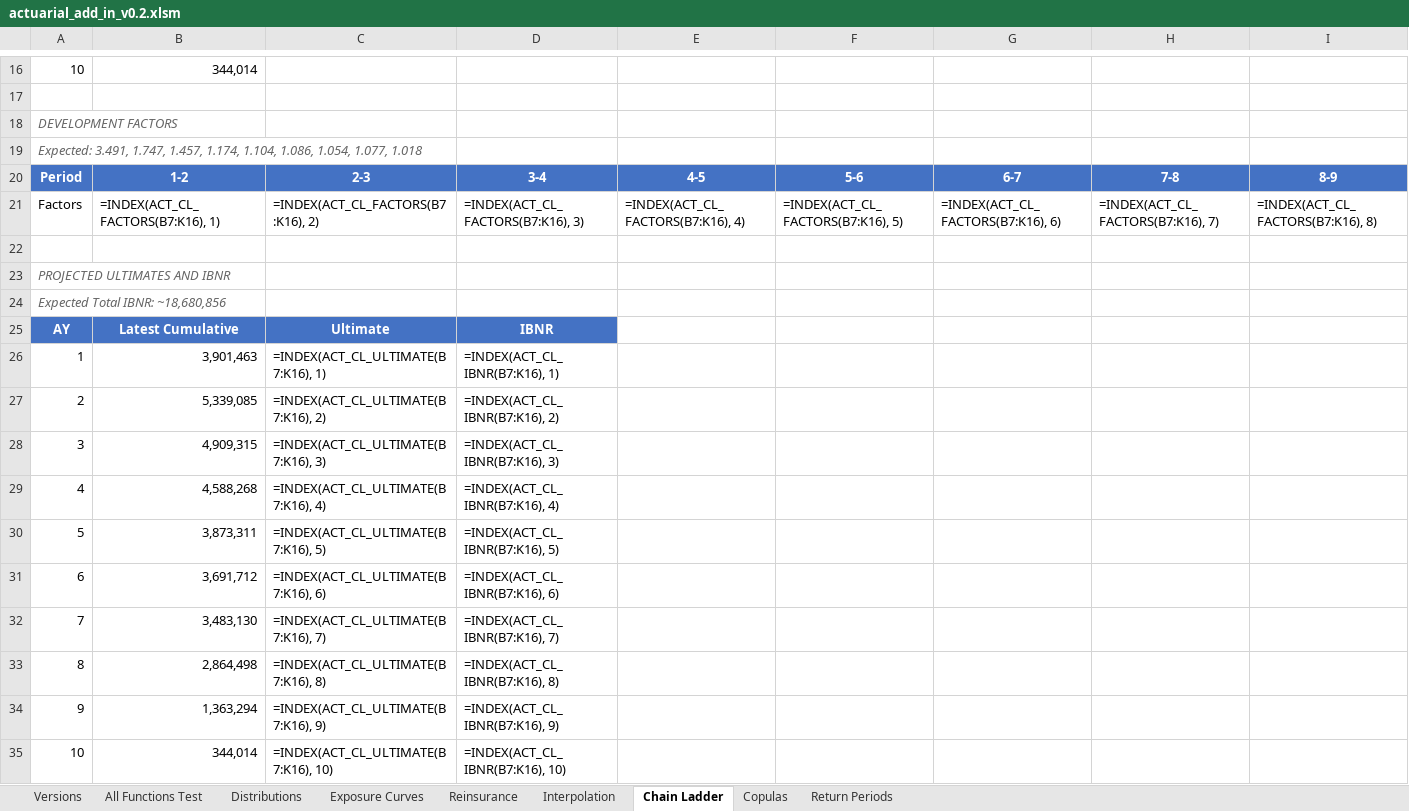
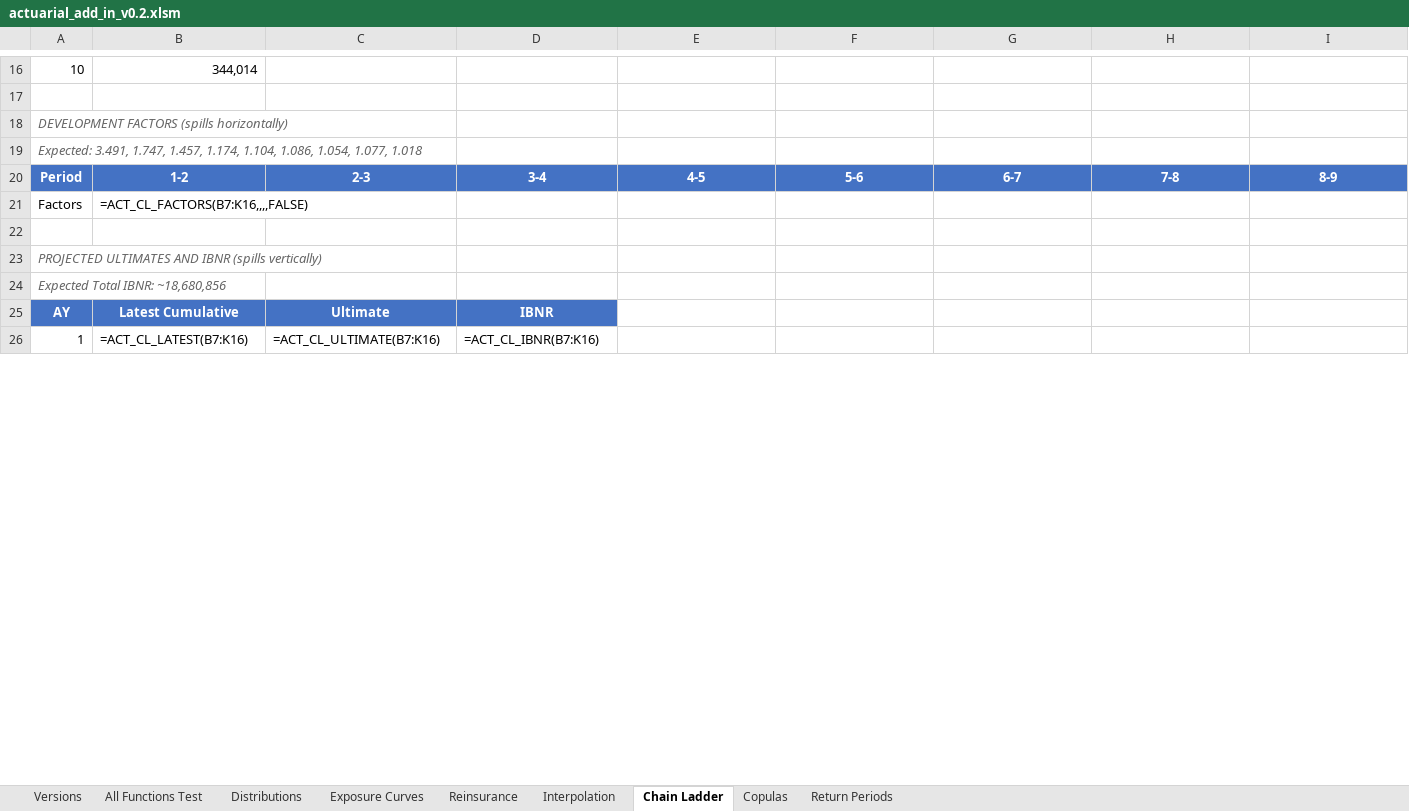
Before and after one commit to mdevans21/actuarial_add_in, an Excel workbook: excel/actuarial_add_in_v0.2.xlsm, sheet Chain Ladder, drawn as a sheet; only a part is shown, gaps mark what is left out; values as stored, in another font and other column widths than the file's, no borders; formulas without a stored value are shown as written; charts and pictures not drawn; removed rows and columns are numbered as before the commit, all else as after; rows hold the shown columns only; the diff covers the shown part only; the diff names each change by its address in the sheet, - before the commit and + after, or states it on an @@ line.

```diff
--- a/excel/actuarial_add_in_v0.2.xlsm (sheet Chain Ladder)
+++ b/excel/actuarial_add_in_v0.2.xlsm (sheet Chain Ladder)
-A18: DEVELOPMENT FACTORS
+A18: DEVELOPMENT FACTORS (spills horizontally)
-row 21: Factors | =INDEX(ACT_CL_FACTORS(B7:K16), 1) | =INDEX(ACT_CL_FACTORS(B7:K16), 2) | =INDEX(ACT_CL_FACTORS(B7:K16), 3) | =INDEX(ACT_CL_FACTORS(B7:K16), 4) | =INDEX(ACT_CL_FACTORS(B7:K16), 5) | =INDEX(ACT_CL_FACTORS(B7:K16), 6) | =INDEX(ACT_CL_FACTORS(B7:K16), 7) | =INDEX(ACT_CL_FACTORS(B7:K16), 8)
+row 21: Factors | =ACT_CL_FACTORS(B7:K16,,,,FALSE)
-A23: PROJECTED ULTIMATES AND IBNR
+A23: PROJECTED ULTIMATES AND IBNR (spills vertically)
-B26: 3,901,463
+B26: =ACT_CL_LATEST(B7:K16)
-C26: =INDEX(ACT_CL_ULTIMATE(B7:K16), 1)
+C26: =ACT_CL_ULTIMATE(B7:K16)
-D26: =INDEX(ACT_CL_IBNR(B7:K16), 1)
+D26: =ACT_CL_IBNR(B7:K16)
-row 27: 2 | 5,339,085 | =INDEX(ACT_CL_ULTIMATE(B7:K16), 2) | =INDEX(ACT_CL_IBNR(B7:K16), 2)
-row 28: 3 | 4,909,315 | =INDEX(ACT_CL_ULTIMATE(B7:K16), 3) | =INDEX(ACT_CL_IBNR(B7:K16), 3)
-row 29: 4 | 4,588,268 | =INDEX(ACT_CL_ULTIMATE(B7:K16), 4) | =INDEX(ACT_CL_IBNR(B7:K16), 4)
-row 30: 5 | 3,873,311 | =INDEX(ACT_CL_ULTIMATE(B7:K16), 5) | =INDEX(ACT_CL_IBNR(B7:K16), 5)
-row 31: 6 | 3,691,712 | =INDEX(ACT_CL_ULTIMATE(B7:K16), 6) | =INDEX(ACT_CL_IBNR(B7:K16), 6)
-row 32: 7 | 3,483,130 | =INDEX(ACT_CL_ULTIMATE(B7:K16), 7) | =INDEX(ACT_CL_IBNR(B7:K16), 7)
-row 33: 8 | 2,864,498 | =INDEX(ACT_CL_ULTIMATE(B7:K16), 8) | =INDEX(ACT_CL_IBNR(B7:K16), 8)
-row 34: 9 | 1,363,294 | =INDEX(ACT_CL_ULTIMATE(B7:K16), 9) | =INDEX(ACT_CL_IBNR(B7:K16), 9)
-row 35: 10 | 344,014 | =INDEX(ACT_CL_ULTIMATE(B7:K16), 10) | =INDEX(ACT_CL_IBNR(B7:K16), 10)
```
Also changed, not shown: 27 added rows, 18 removed rows, 48 edited cells and cell formats elsewhere in this sheet, sheet Copulas, sheet All Functions Test, charts or pictures, 6 other files.
